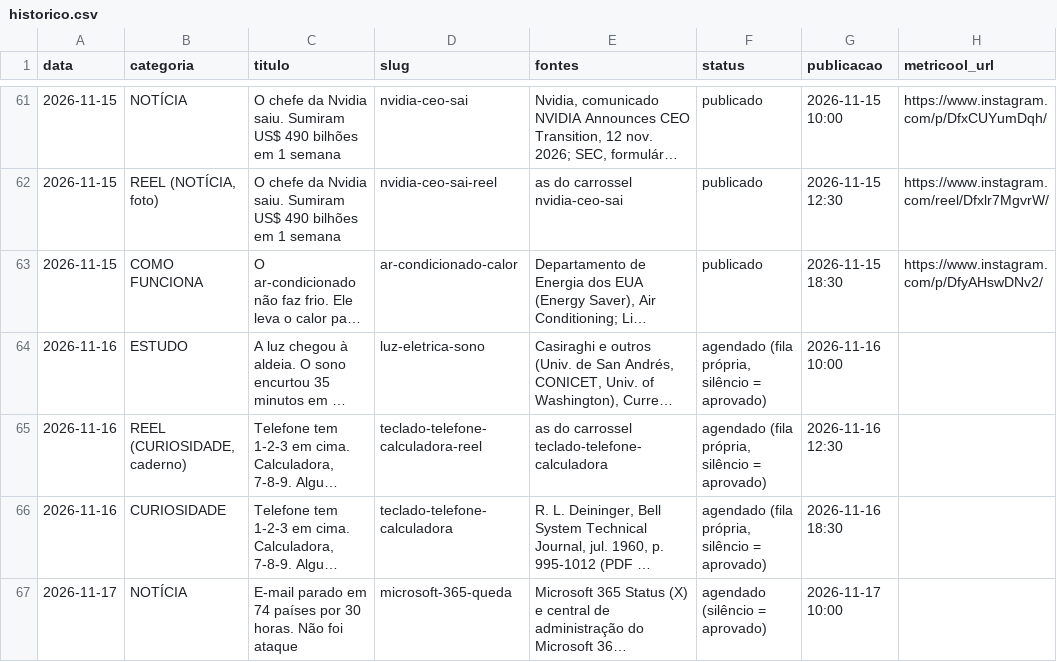
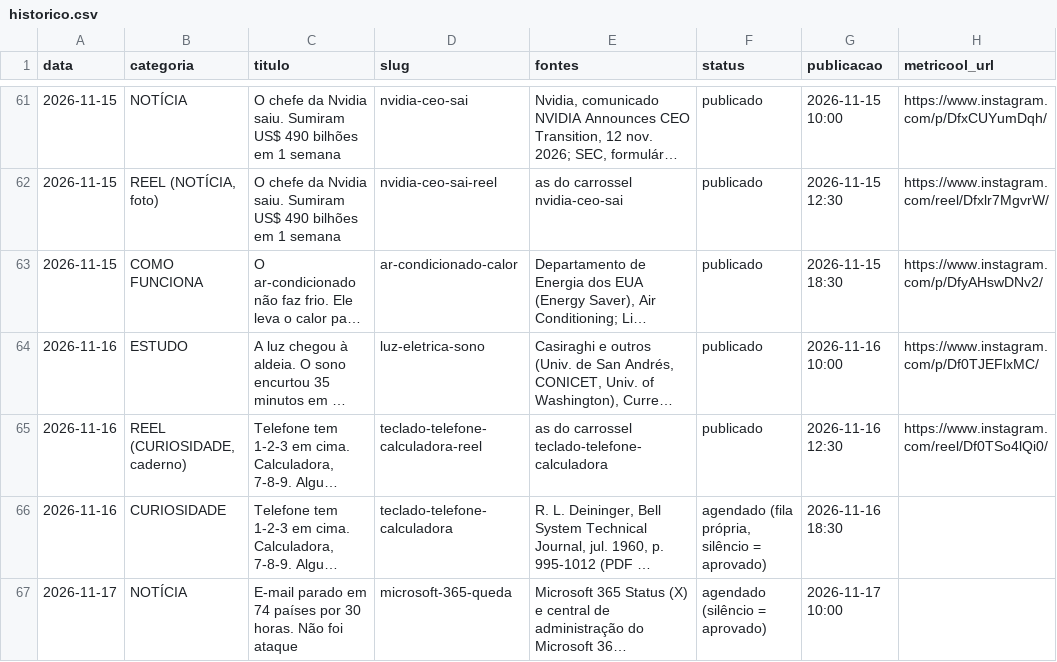
Before and after one commit to pedrofavero/techroombr-posts, a CSV file: posts/historico.csv, drawn as a sheet; only a part is shown, gaps mark what is left out; long unchanged cells end in …; the diff names each change by its address in the sheet, - before the commit and + after, or states it on an @@ line.

```diff
--- a/posts/historico.csv
+++ b/posts/historico.csv
-F64:F65 (status): agendado (fila própria, silêncio = aprovado)
+F64:F65 (status): publicado
-H64 (metricool_url): (empty)
+H64 (metricool_url): https://www.instagram.com/p/Df0TJEFlxMC/
-H65 (metricool_url): (empty)
+H65 (metricool_url): https://www.instagram.com/reel/Df0TSo4lQi0/
```
Also changed, not shown: 4 other files.
